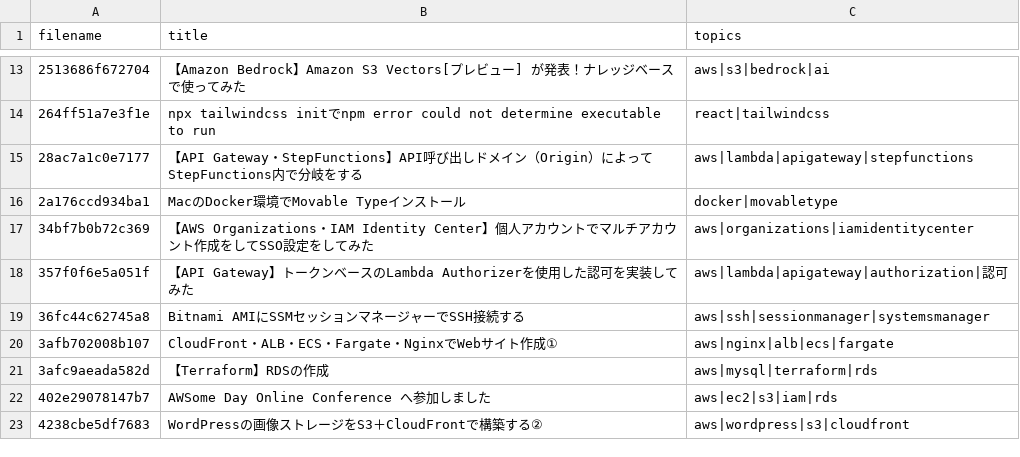
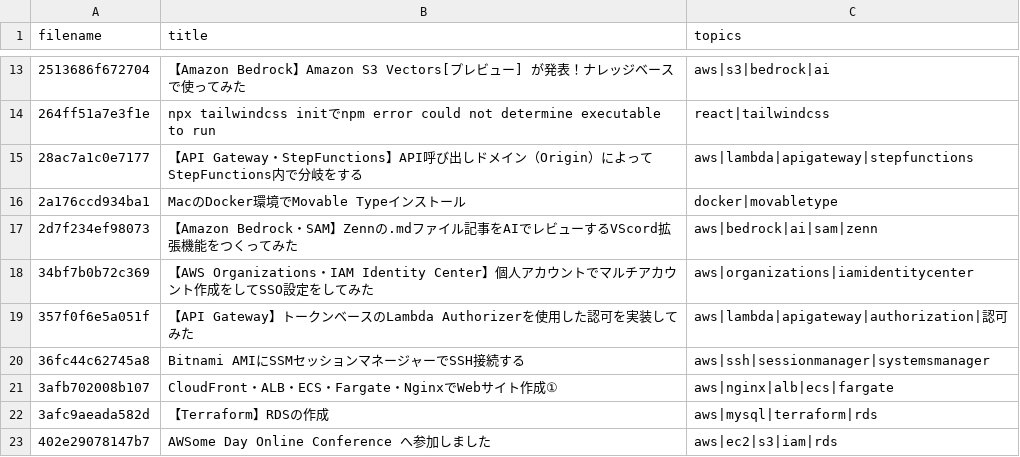
Before and after one commit to ohishi-Ta/Zenn, a CSV file: public/articles-index.csv, drawn as a sheet; only a part is shown, gaps mark what is left out; the shorter side is filled out with more unchanged rows.

```diff
--- a/public/articles-index.csv
+++ b/public/articles-index.csv
@@ -16,2 +16,3 @@
 2a176ccd934ba1,MacのDocker環境でMovable Typeインストール,docker|movabletype
+2d7f234ef98073,【Amazon Bedrock・SAM】Zennの.mdファイル記事をAIでレビューするVScord拡張機能をつくってみた,aws|bedrock|ai|sam|zenn
 34bf7b0b72c369,【AWS Organizations・IAM Identity Center】個人アカウントでマルチアカウント作成をしてSSO設定をしてみた,aws|organizations|iamidentitycenter
```
Also changed, not shown: 1 other file.
